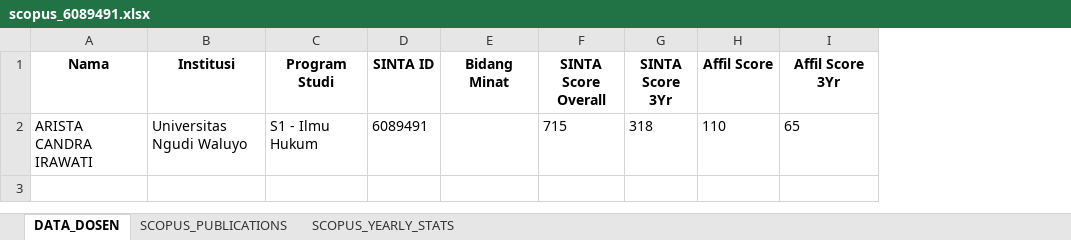
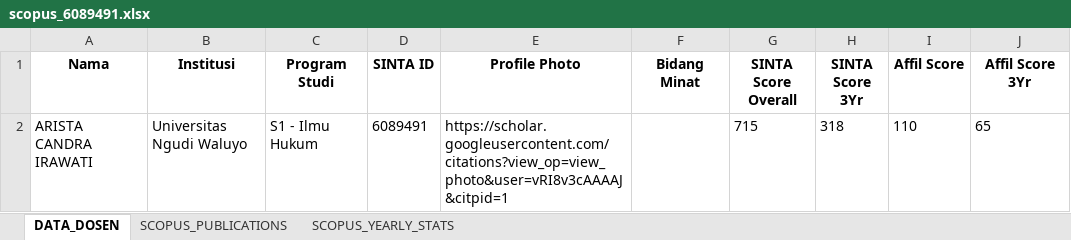
Before and after one commit to rizkhategar/pascal, an Excel workbook: scripts/output/scopus_6089491.xlsx, sheet DATA_DOSEN, drawn as a sheet; values as stored, in another font and other column widths than the file's, no borders; the diff names each change by its address in the sheet, - before the commit and + after, or states it on an @@ line.

```diff
--- a/scripts/output/scopus_6089491.xlsx (sheet DATA_DOSEN)
+++ b/scripts/output/scopus_6089491.xlsx (sheet DATA_DOSEN)
+column E (Profile Photo), row 2: https://scholar.googleusercontent.com/citations?view_op=view_photo&user=vRI8v3cAAAAJ&citpid=1
```
Also changed, not shown: scripts/output/garuda_6089491.xlsx, scripts/output/merged_data_6089491.xlsx, 30 other files.
